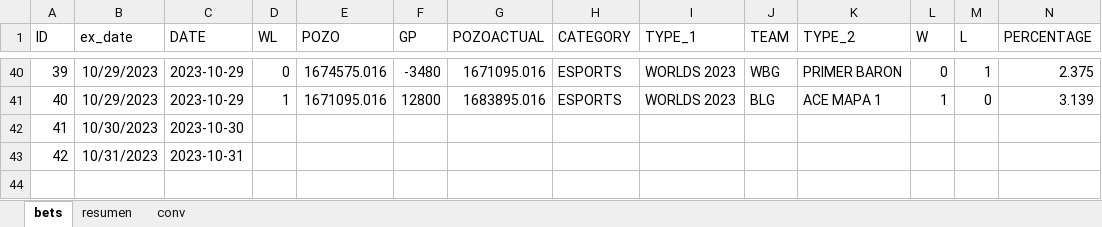
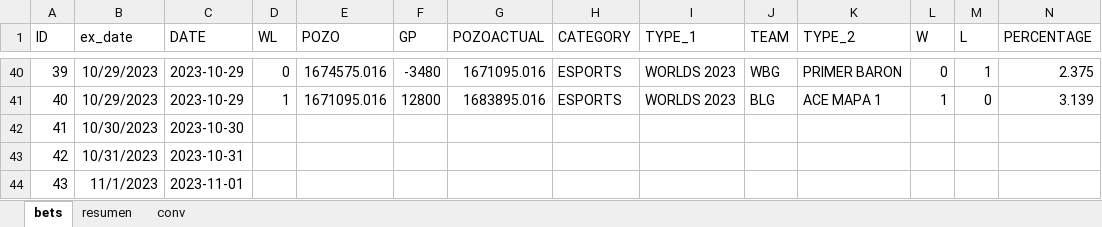
Before and after one commit to msebastianvg/pruebita, an Excel workbook: bets-2023-2.xlsx, sheet bets, drawn as a sheet; only a part is shown, gaps mark what is left out; values as stored, in another font and other column widths than the file's, no borders; the diff names each change by its address in the sheet, - before the commit and + after, or states it on an @@ line.

Commit message:
Add files via upload

```diff
--- a/bets-2023-2.xlsx (sheet bets)
+++ b/bets-2023-2.xlsx (sheet bets)
+row 44: 43 | 11/1/2023 | 2023-11-01
```
